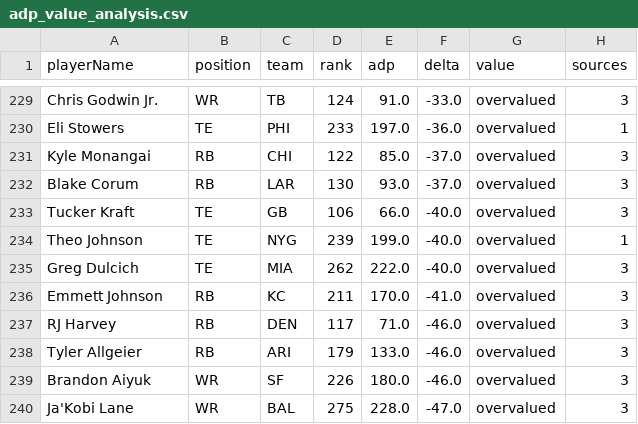
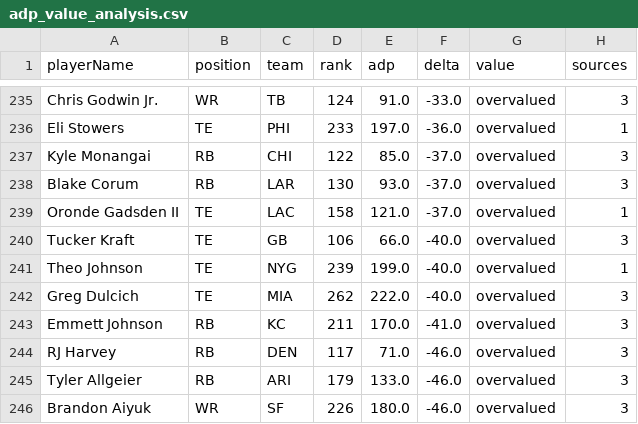
Before and after one commit to wufuhimself/wuff, a CSV file: data/processed/adp_value_analysis.csv, drawn as a sheet; only a part is shown, gaps mark what is left out; the shorter side is filled out with more unchanged rows; the diff covers the shown part only; the diff names each change by its address in the sheet, - before the commit and + after, or states it on an @@ line.

```diff
--- a/data/processed/adp_value_analysis.csv
+++ b/data/processed/adp_value_analysis.csv
+row 239: Oronde Gadsden II | TE | LAC | 158 | 121.0 | -37.0 | overvalued | 1
```
Also changed, not shown: 6 added rows elsewhere in this file, 1 other file.
